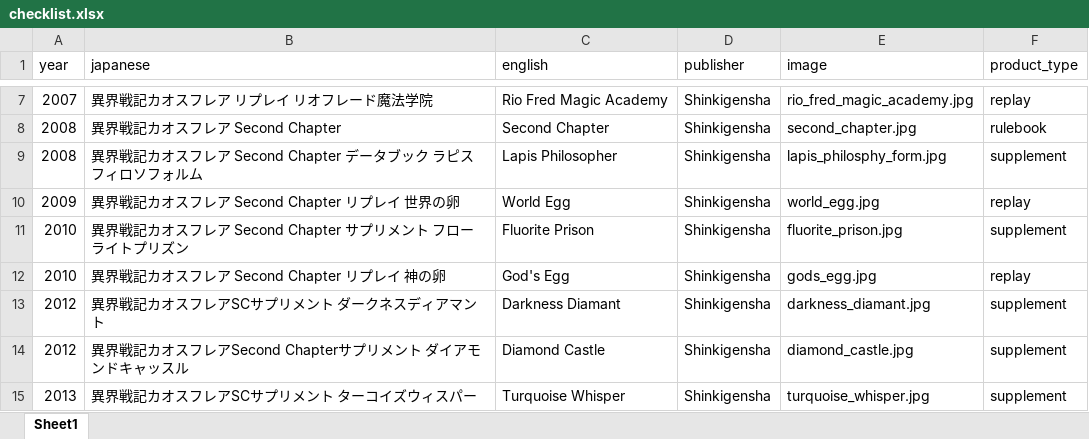
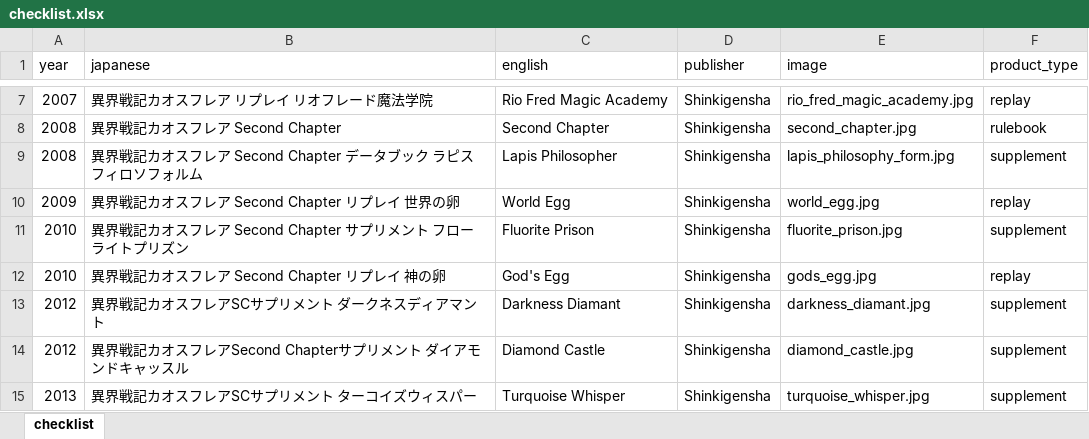
Before and after one commit to weatherspud/japanese-collectors-list, an Excel workbook: chaos-flare/checklist.xlsx, sheet checklist, drawn as a sheet; only a part is shown, gaps mark what is left out; values as stored, in another font and other column widths than the file's, no borders; the diff names each change by its address in the sheet, - before the commit and + after, or states it on an @@ line.

Commit message:
fix image

```diff
--- a/chaos-flare/checklist.xlsx (sheet checklist)
+++ b/chaos-flare/checklist.xlsx (sheet checklist)
-sheet tab: Sheet1
+sheet tab: checklist
-E9 (image): lapis_philosphy_form.jpg
+E9 (image): lapis_philosophy_form.jpg
```
Also changed, not shown: 2 other files.
